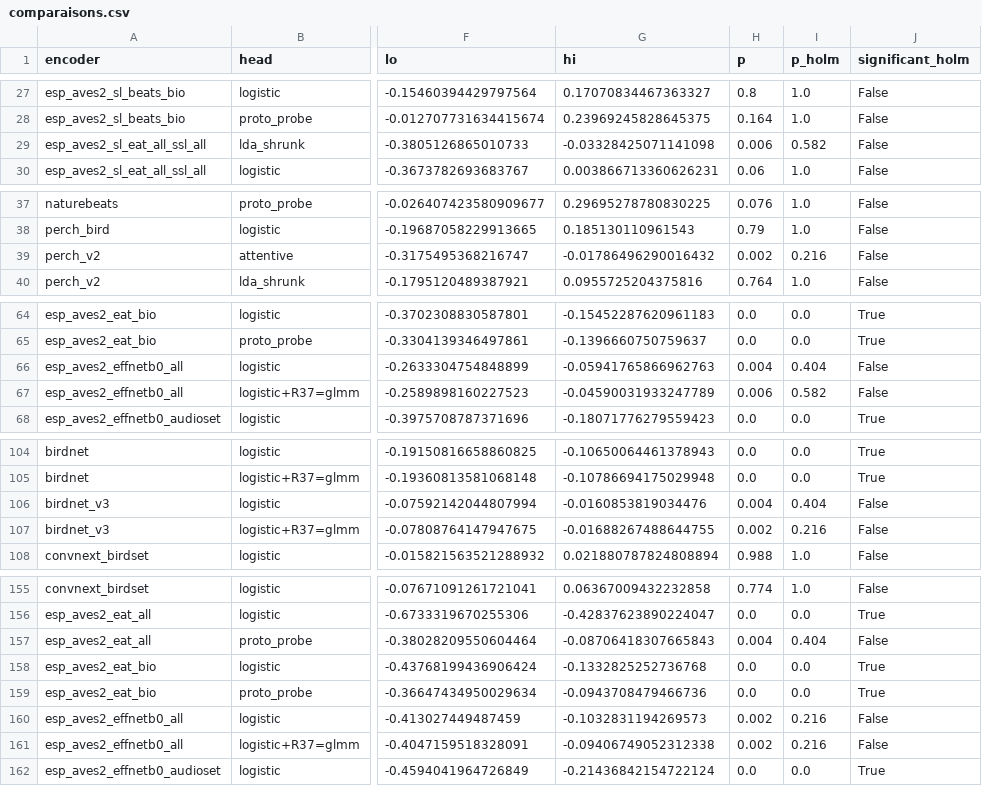
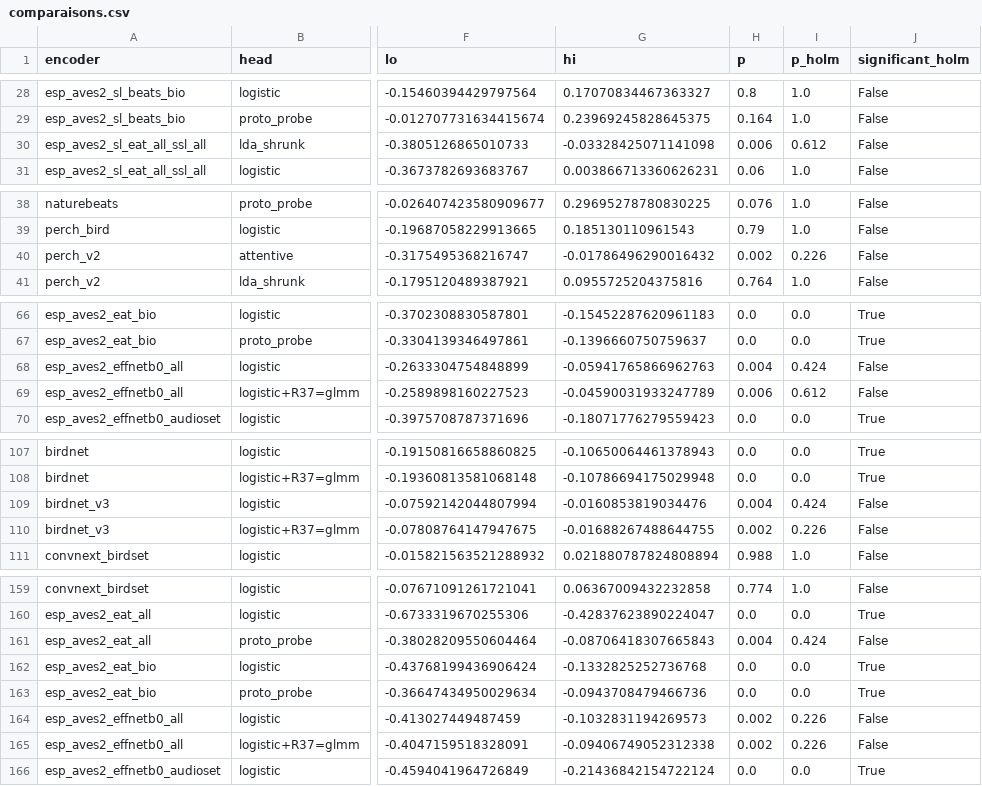
Before and after one commit to Rumble-Paw-Patrol/Grenouille, a CSV file: documentation/benchmarks/2026-09-30_anuraset_encodeurs/donnees/comparaisons.csv, drawn as a sheet; only a part is shown, gaps mark what is left out; addresses are those after the commit; the diff covers the shown part only; the diff names each change by its address in the sheet, - before the commit and + after, or states it on an @@ line.

```diff
--- a/documentation/benchmarks/2026-09-30_anuraset_encodeurs/donnees/comparaisons.csv
+++ b/documentation/benchmarks/2026-09-30_anuraset_encodeurs/donnees/comparaisons.csv
-I30 (p_holm): 0.582
+I30 (p_holm): 0.612
-I40 (p_holm): 0.216
+I40 (p_holm): 0.226
-I68 (p_holm): 0.404
+I68 (p_holm): 0.424
-I69 (p_holm): 0.582
+I69 (p_holm): 0.612
-I109 (p_holm): 0.404
+I109 (p_holm): 0.424
-I110 (p_holm): 0.216
+I110 (p_holm): 0.226
-I161 (p_holm): 0.404
+I161 (p_holm): 0.424
-I164:I165 (p_holm): 0.216
+I164:I165 (p_holm): 0.226
```
Also changed, not shown: 5 added rows and 8 edited cells elsewhere in this file, documentation/benchmarks/2026-09-30_anuraset_encodeurs/donnees/comparaisons_meilleur_libre.csv, documentation/benchmarks/2026-09-30_anuraset_encodeurs/donnees/encodeurs.csv, 11 other files.
